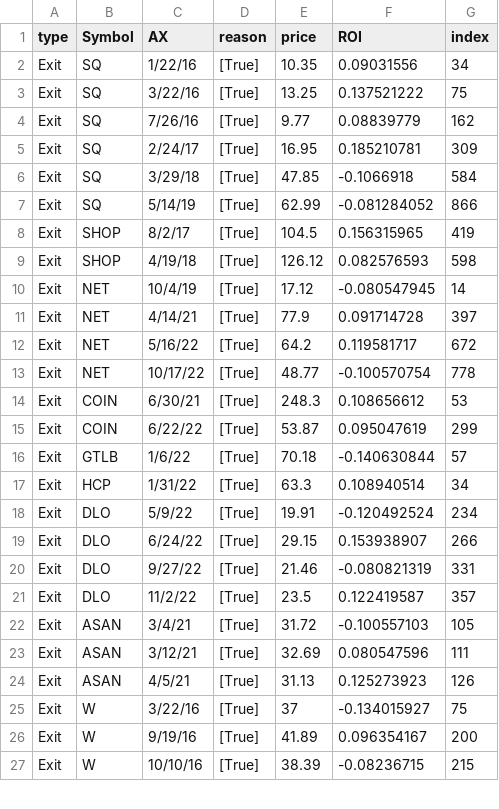
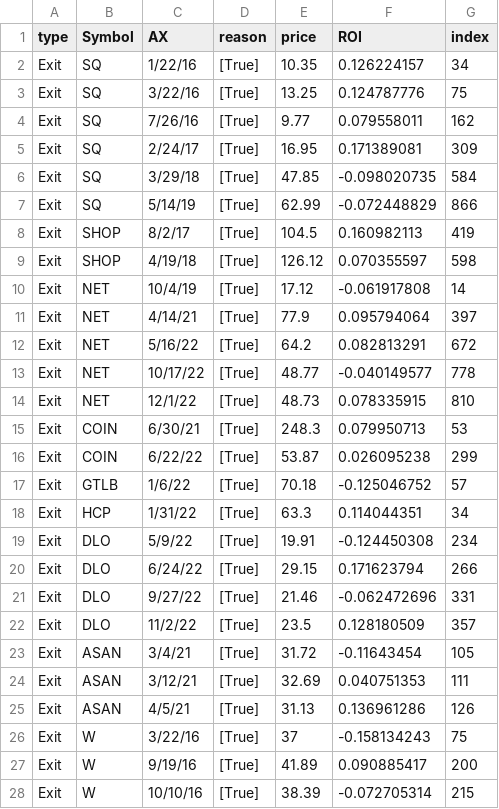
Before and after one commit to krisken4699/Trading-Bot-Club, a CSV file: finance/log.csv, drawn as a sheet; only a part is shown; the diff covers the shown part only.

```diff
--- a/finance/log.csv
+++ b/finance/log.csv
@@ -1,27 +1,28 @@
 type,Symbol,AX,reason,price,ROI,index
-Exit,SQ,1/22/16,[True],10.35,0.09031556,34
-Exit,SQ,3/22/16,[True],13.25,0.137521222,75
-Exit,SQ,7/26/16,[True],9.77,0.08839779,162
-Exit,SQ,2/24/17,[True],16.95,0.185210781,309
-Exit,SQ,3/29/18,[True],47.85,-0.1066918,584
-Exit,SQ,5/14/19,[True],62.99,-0.081284052,866
-Exit,SHOP,8/2/17,[True],104.5,0.156315965,419
-Exit,SHOP,4/19/18,[True],126.12,0.082576593,598
-Exit,NET,10/4/19,[True],17.12,-0.080547945,14
-Exit,NET,4/14/21,[True],77.9,0.091714728,397
-Exit,NET,5/16/22,[True],64.2,0.119581717,672
-Exit,NET,10/17/22,[True],48.77,-0.100570754,778
-Exit,COIN,6/30/21,[True],248.3,0.108656612,53
-Exit,COIN,6/22/22,[True],53.87,0.095047619,299
-Exit,GTLB,1/6/22,[True],70.18,-0.140630844,57
-Exit,HCP,1/31/22,[True],63.3,0.108940514,34
-Exit,DLO,5/9/22,[True],19.91,-0.120492524,234
-Exit,DLO,6/24/22,[True],29.15,0.153938907,266
-Exit,DLO,9/27/22,[True],21.46,-0.080821319,331
-Exit,DLO,11/2/22,[True],23.5,0.122419587,357
-Exit,ASAN,3/4/21,[True],31.72,-0.100557103,105
-Exit,ASAN,3/12/21,[True],32.69,0.080547596,111
-Exit,ASAN,4/5/21,[True],31.13,0.125273923,126
-Exit,W,3/22/16,[True],37,-0.134015927,75
-Exit,W,9/19/16,[True],41.89,0.096354167,200
-Exit,W,10/10/16,[True],38.39,-0.08236715,215
+Exit,SQ,1/22/16,[True],10.35,0.126224157,34
+Exit,SQ,3/22/16,[True],13.25,0.124787776,75
+Exit,SQ,7/26/16,[True],9.77,0.079558011,162
+Exit,SQ,2/24/17,[True],16.95,0.171389081,309
+Exit,SQ,3/29/18,[True],47.85,-0.098020735,584
+Exit,SQ,5/14/19,[True],62.99,-0.072448829,866
+Exit,SHOP,8/2/17,[True],104.5,0.160982113,419
+Exit,SHOP,4/19/18,[True],126.12,0.070355597,598
+Exit,NET,10/4/19,[True],17.12,-0.061917808,14
+Exit,NET,4/14/21,[True],77.9,0.095794064,397
+Exit,NET,5/16/22,[True],64.2,0.082813291,672
+Exit,NET,10/17/22,[True],48.77,-0.040149577,778
+Exit,NET,12/1/22,[True],48.73,0.078335915,810
+Exit,COIN,6/30/21,[True],248.3,0.079950713,53
+Exit,COIN,6/22/22,[True],53.87,0.026095238,299
+Exit,GTLB,1/6/22,[True],70.18,-0.125046752,57
+Exit,HCP,1/31/22,[True],63.3,0.114044351,34
+Exit,DLO,5/9/22,[True],19.91,-0.124450308,234
+Exit,DLO,6/24/22,[True],29.15,0.171623794,266
+Exit,DLO,9/27/22,[True],21.46,-0.062472696,331
+Exit,DLO,11/2/22,[True],23.5,0.128180509,357
+Exit,ASAN,3/4/21,[True],31.72,-0.11643454,105
+Exit,ASAN,3/12/21,[True],32.69,0.040751353,111
+Exit,ASAN,4/5/21,[True],31.13,0.136961286,126
+Exit,W,3/22/16,[True],37,-0.158134243,75
+Exit,W,9/19/16,[True],41.89,0.090885417,200
+Exit,W,10/10/16,[True],38.39,-0.072705314,215
```
Also changed, not shown: 112 edited cells elsewhere in this file, 5 other files.
